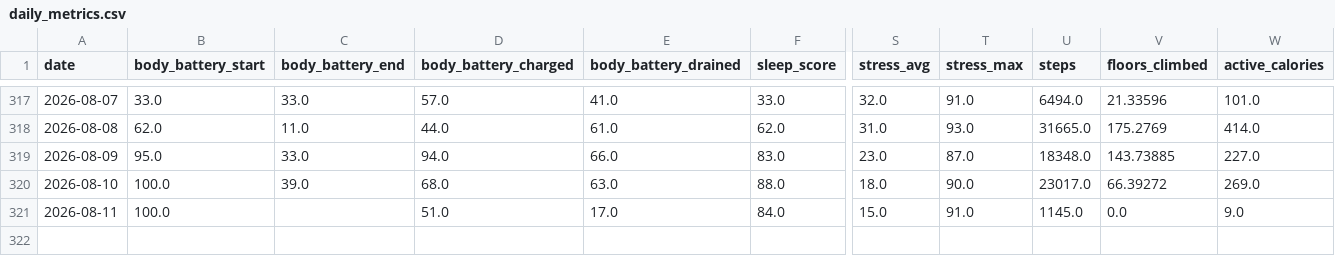
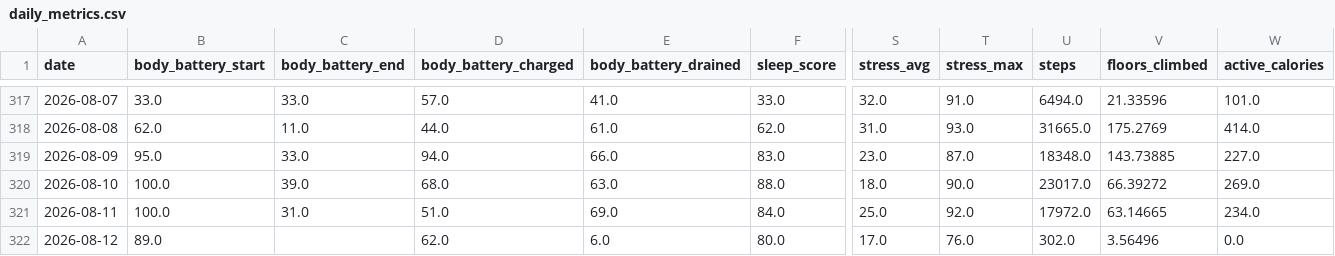
Before and after one commit to sergio-perilla/el_profe, a CSV file: data/health/daily_metrics.csv, drawn as a sheet; only a part is shown, gaps mark what is left out; rows hold the shown columns only; the diff names each change by its address in the sheet, - before the commit and + after, or states it on an @@ line.

```diff
--- a/data/health/daily_metrics.csv
+++ b/data/health/daily_metrics.csv
-C321 (body_battery_end): (empty)
+C321 (body_battery_end): 31.0
-E321 (body_battery_drained): 17.0
+E321 (body_battery_drained): 69.0
-S321 (stress_avg): 15.0
+S321 (stress_avg): 25.0
-T321 (stress_max): 91.0
+T321 (stress_max): 92.0
-U321 (steps): 1145.0
+U321 (steps): 17972.0
-V321 (floors_climbed): 0.0
+V321 (floors_climbed): 63.14665
-W321 (active_calories): 9.0
+W321 (active_calories): 234.0
+row 322: 2026-08-12 | 89.0 |  | 62.0 | 6.0 | 80.0 | 17.0 | 76.0 | 302.0 | 3.56496 | 0.0
```
Also changed, not shown: data/metadata/sync_log.csv, data/physiological/vo2_training_status.csv, 1 other file.
